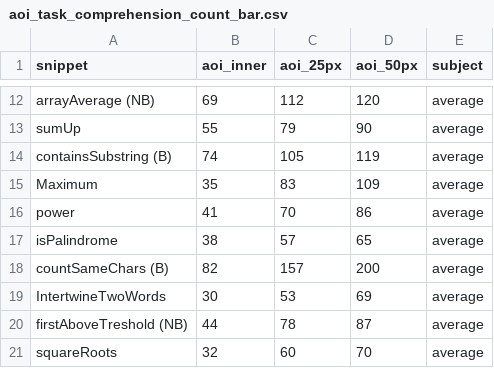
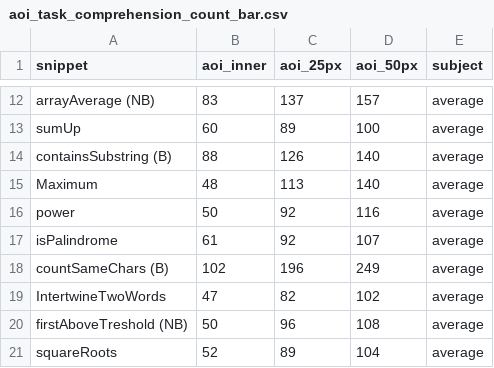
Before and after one commit to peitek/eyetracking-visualizations, a CSV file: input/aoi_task_comprehension_count_bar.csv, drawn as a sheet; only a part is shown, gaps mark what is left out; the diff covers the shown part only; the diff names each change by its address in the sheet, - before the commit and + after, or states it on an @@ line.

```diff
--- a/input/aoi_task_comprehension_count_bar.csv
+++ b/input/aoi_task_comprehension_count_bar.csv
-B12 (aoi_inner): 69
+B12 (aoi_inner): 83
-C12 (aoi_25px): 112
+C12 (aoi_25px): 137
-D12 (aoi_50px): 120
+D12 (aoi_50px): 157
-B13 (aoi_inner): 55
+B13 (aoi_inner): 60
-C13 (aoi_25px): 79
+C13 (aoi_25px): 89
-D13 (aoi_50px): 90
+D13 (aoi_50px): 100
-B14 (aoi_inner): 74
+B14 (aoi_inner): 88
-C14 (aoi_25px): 105
+C14 (aoi_25px): 126
-D14 (aoi_50px): 119
+D14 (aoi_50px): 140
-B15 (aoi_inner): 35
+B15 (aoi_inner): 48
-C15 (aoi_25px): 83
+C15 (aoi_25px): 113
-D15 (aoi_50px): 109
+D15 (aoi_50px): 140
-B16 (aoi_inner): 41
+B16 (aoi_inner): 50
-C16 (aoi_25px): 70
+C16 (aoi_25px): 92
-D16 (aoi_50px): 86
+D16 (aoi_50px): 116
-B17 (aoi_inner): 38
+B17 (aoi_inner): 61
-C17 (aoi_25px): 57
+C17 (aoi_25px): 92
-D17 (aoi_50px): 65
+D17 (aoi_50px): 107
-B18 (aoi_inner): 82
+B18 (aoi_inner): 102
-C18 (aoi_25px): 157
+C18 (aoi_25px): 196
-D18 (aoi_50px): 200
+D18 (aoi_50px): 249
-B19 (aoi_inner): 30
+B19 (aoi_inner): 47
-C19 (aoi_25px): 53
+C19 (aoi_25px): 82
-D19 (aoi_50px): 69
+D19 (aoi_50px): 102
-B20 (aoi_inner): 44
+B20 (aoi_inner): 50
-C20 (aoi_25px): 78
+C20 (aoi_25px): 96
-D20 (aoi_50px): 87
+D20 (aoi_50px): 108
-B21 (aoi_inner): 32
+B21 (aoi_inner): 52
-C21 (aoi_25px): 60
+C21 (aoi_25px): 89
-D21 (aoi_50px): 70
+D21 (aoi_50px): 104
```
Also changed, not shown: 30 edited cells elsewhere in this file, input/aoi_task_comprehension_count.csv, input/aoi_task_comprehension_time.csv, 11 other files.
